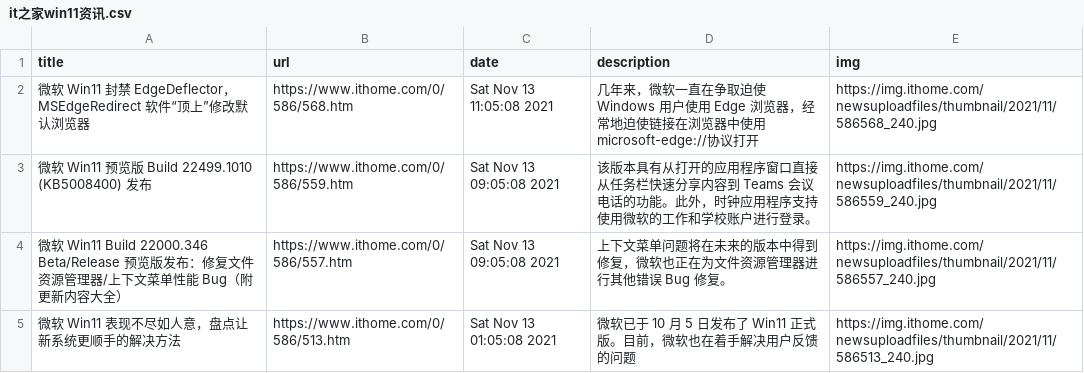
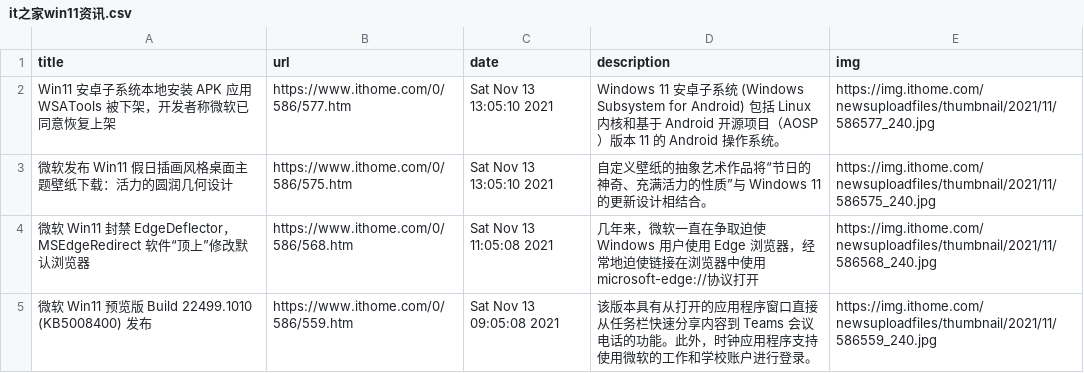
Before and after one commit to c-chen0902/rss, a CSV file: it之家win11资讯.csv, drawn as a sheet; only a part is shown; the shorter side is filled out with more unchanged rows.

```diff
--- a/it之家win11资讯.csv
+++ b/it之家win11资讯.csv
@@ -1,2 +1,4 @@
 title,url,date,description,img
+Win11 安卓子系统本地安装 APK 应用 WSATools 被下架，开发者称微软已同意恢复上架,https://www.ithome.com/0/586/577.htm,Sat Nov 13 13:05:10 2021,Windows 11 安卓子系统 (Windows Subsystem for Android) 包括 Linux 内核和基于 Android 开源项目（AOSP）版本 11 的 Android 操作系统。,https://img.ithome.com/newsuploadfiles/thumbnail/2021/11/586577_240.jpg
+微软发布 Win11 假日插画风格桌面主题壁纸下载：活力的圆润几何设计,https://www.ithome.com/0/586/575.htm,Sat Nov 13 13:05:10 2021,自定义壁纸的抽象艺术作品将“节日的神奇、充满活力的性质”与 Windows 11 的更新设计相结合。,https://img.ithome.com/newsuploadfiles/thumbnail/2021/11/586575_240.jpg
 微软 Win11 封禁 EdgeDeflector，MSEdgeRedirect 软件“顶上”修改默认浏览器,https://www.ithome.com/0/586/568.htm,Sat Nov 13 11:05:08 2021,几年来，微软一直在争取迫使 Windows 用户使用 Edge 浏览器，经常地迫使链接在浏览器中使用 microsoft-edge://协议打开,https://img.ithome.com/newsuploadfiles/thumbnail/2021/11/586568_240.jpg
```
Also changed, not shown: pianku_movies.csv, 4 other files.
